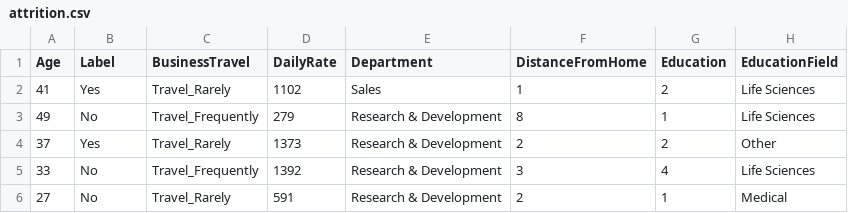
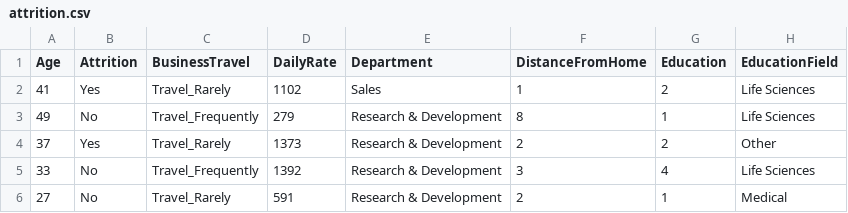
Before and after one commit to cyberkoolman/edaTest, a CSV file: data/attrition.csv, drawn as a sheet; only a part is shown; the diff names each change by its address in the sheet, - before the commit and + after, or states it on an @@ line.

```diff
--- a/data/attrition.csv
+++ b/data/attrition.csv
-B1: Label
+B1: Attrition
```
Also changed, not shown: 1 other file.
